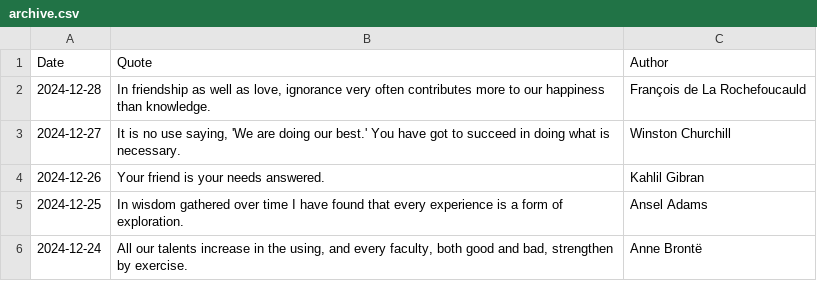
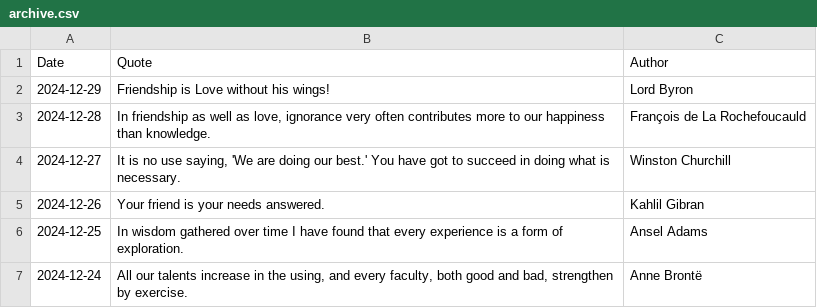
Before and after one commit to galwort/beautyisapattern, a CSV file: archive.csv, drawn as a sheet; only a part is shown.

```diff
--- a/archive.csv
+++ b/archive.csv
@@ -1,2 +1,3 @@
 Date,Quote,Author
+"2024-12-29","Friendship is Love without his wings!","Lord Byron"
 "2024-12-28","In friendship as well as love, ignorance very often contributes more to our happiness than knowledge.","François de La Rochefoucauld"
```
Also changed, not shown: 2 other files.
